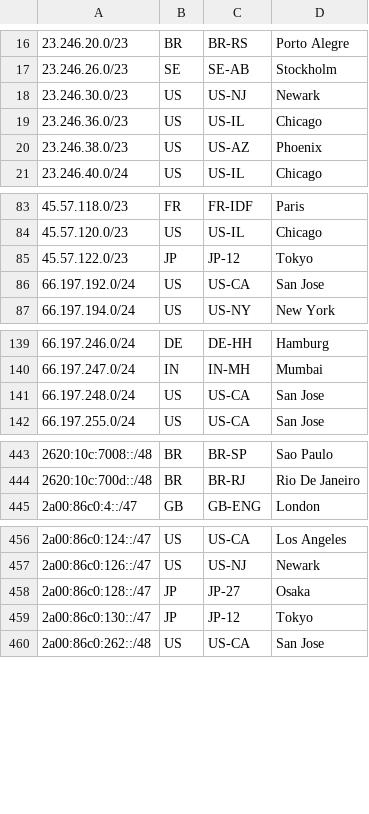
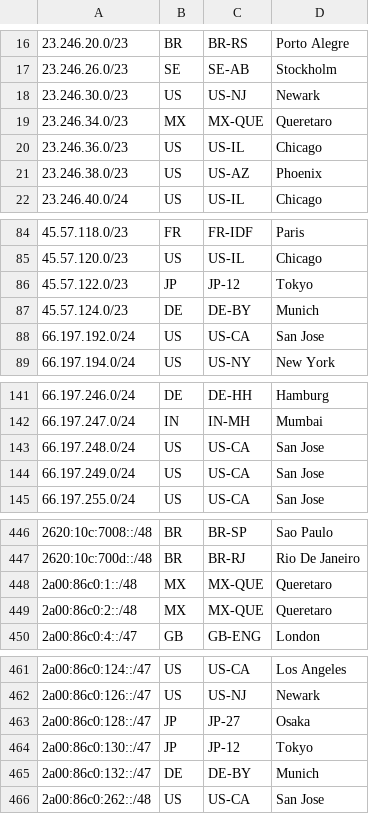
Before and after one commit to Netflix/nflx-geofeed, a CSV file: geofeed.csv, drawn as a sheet; only a part is shown, gaps mark what is left out; the diff covers the shown part only; the diff names each change by its address in the sheet, - before the commit and + after, or states it on an @@ line.

Commit message:
2026-03-20 updates

```diff
--- a/geofeed.csv
+++ b/geofeed.csv
+row 19: 23.246.34.0/23 | MX | MX-QUE | Queretaro
+row 87: 45.57.124.0/23 | DE | DE-BY | Munich
+row 144: 66.197.249.0/24 | US | US-CA | San Jose
+row 448: 2a00:86c0:1::/48 | MX | MX-QUE | Queretaro
+row 449: 2a00:86c0:2::/48 | MX | MX-QUE | Queretaro
+row 465: 2a00:86c0:132::/47 | DE | DE-BY | Munich
```
Also changed, not shown: 1 added row elsewhere in this file.
